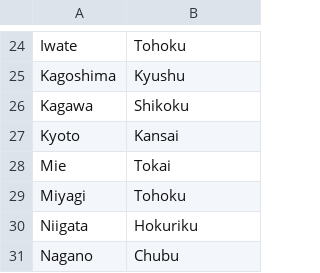
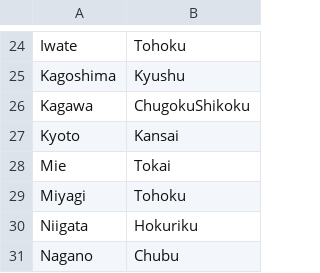
Before and after one commit to ercrema/Lundy_et_al_2024, a CSV file: data/c14dates/prefecture_region_match.csv, drawn as a sheet; only a part is shown, gaps mark what is left out; the diff covers the shown part only.

Commit message:
Merged Chugoku and Shikoku

```diff
--- a/data/c14dates/prefecture_region_match.csv
+++ b/data/c14dates/prefecture_region_match.csv
@@ -25,3 +25,3 @@
 "Kagoshima","Kyushu"
-"Kagawa","Shikoku"
+"Kagawa","ChugokuShikoku"
 "Kyoto","Kansai"
```
Also changed, not shown: 8 edited cells elsewhere in this file, 2 other files.
